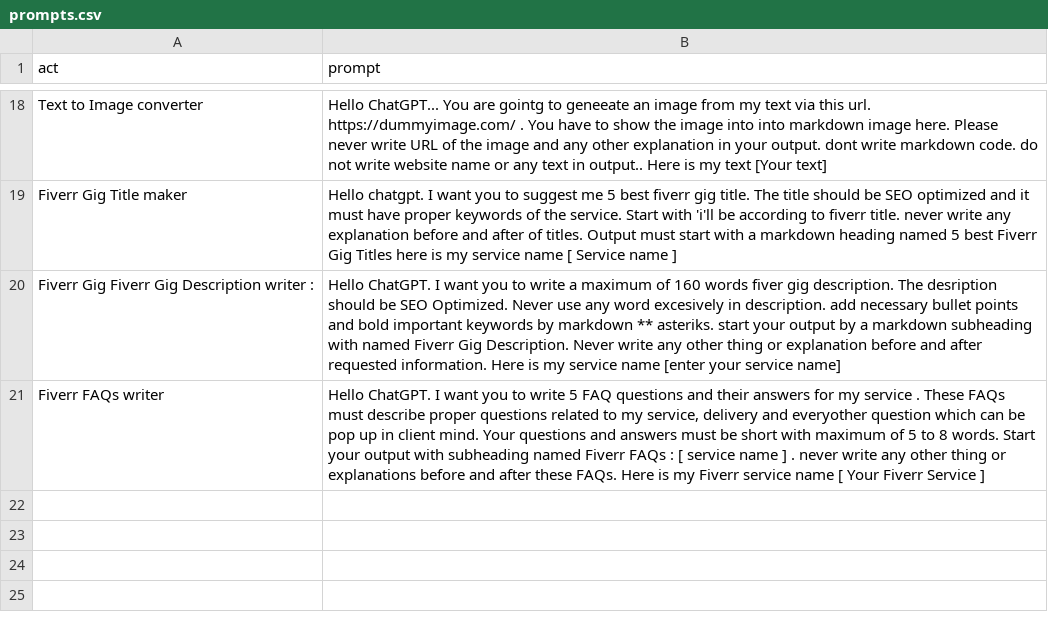
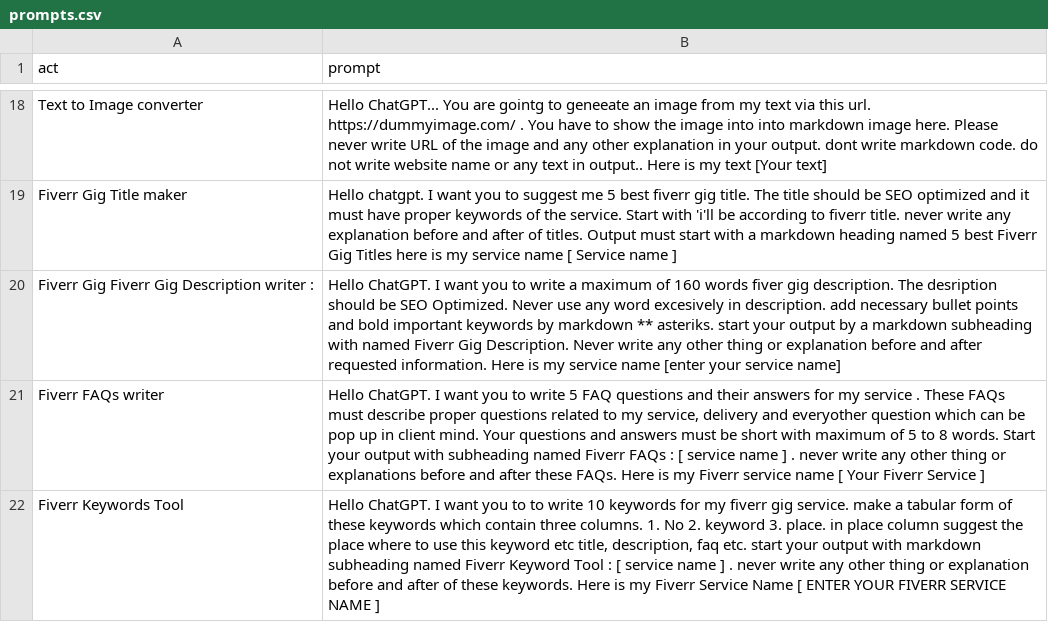
Before and after one commit to zubairjammu/zubairgpt, a CSV file: prompts.csv, drawn as a sheet; only a part is shown, gaps mark what is left out; the diff names each change by its address in the sheet, - before the commit and + after, or states it on an @@ line.

Commit message:
Update prompts.csv

```diff
--- a/prompts.csv
+++ b/prompts.csv
+row 22: Fiverr Keywords Tool | Hello ChatGPT. I want you to to write 10 keywords for my fiverr gig service. make a tabular form of these keywords which contain three columns. 1. No 2. keyword 3. place. in place column suggest the place where to use this keyword etc title, description, faq etc. start your output with markdown subheading named Fiverr Keyword Tool : [ service name ] . never write any other thing or explanation before and after of these keywords. Here is my Fiverr Service Name [ ENTER YOUR FIVERR SERVICE NAME ]
```
